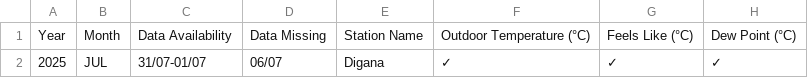
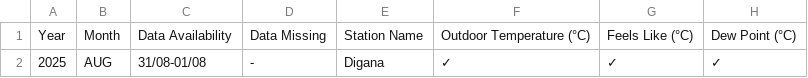
Before and after one commit to Metdata04/metadata_model, a CSV file: metadata_reports/Digana_Metadata_Report.csv, drawn as a sheet; only a part is shown; the diff names each change by its address in the sheet, - before the commit and + after, or states it on an @@ line.

Commit message:
Add/update metadata report for Digana

```diff
--- a/metadata_reports/Digana_Metadata_Report.csv
+++ b/metadata_reports/Digana_Metadata_Report.csv
-B2: JUL
+B2: AUG
-C2: 31/07-01/07
+C2: 31/08-01/08
-D2: 06/07
+D2: -
```
